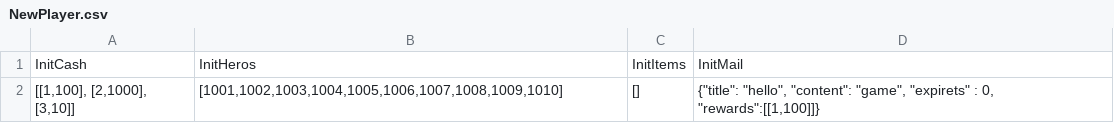
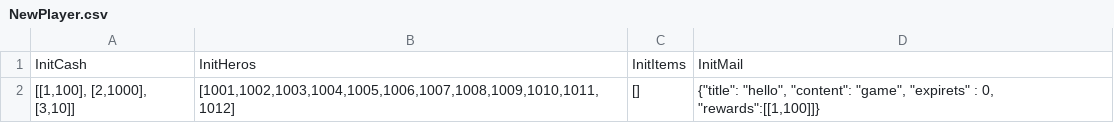
Before and after one commit to ciaos/mylotus, a CSV file: src/server/gamedata/csv/NewPlayer.csv, drawn as a sheet.

```diff
--- a/src/server/gamedata/csv/NewPlayer.csv
+++ b/src/server/gamedata/csv/NewPlayer.csv
@@ -1,2 +1,2 @@
 InitCash,InitHeros,InitItems,InitMail
-"[[1,100], [2,1000], [3,10]]","[1001,1002,1003,1004,1005,1006,1007,1008,1009,1010]","[]","{""title"": ""hello"", ""content"": ""game"", ""expirets"" : 0, ""rewards"":[[1,100]]}"
+"[[1,100], [2,1000], [3,10]]","[1001,1002,1003,1004,1005,1006,1007,1008,1009,1010,1011,1012]","[]","{""title"": ""hello"", ""content"": ""game"", ""expirets"" : 0, ""rewards"":[[1,100]]}"
```
Also changed, not shown: 6 other files.
